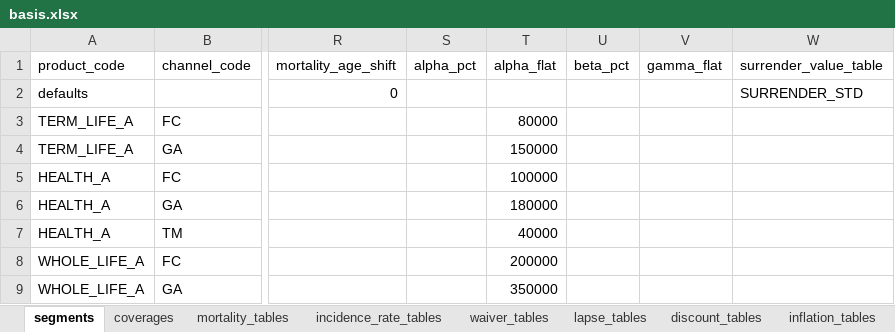
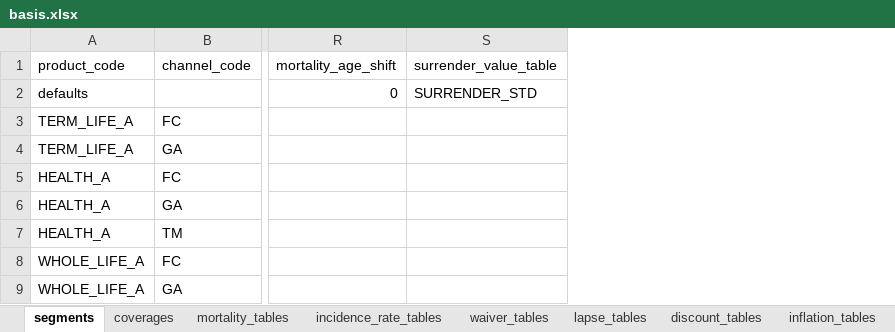
Before and after one commit to seokhoonj/fastcashflow, an Excel workbook: examples/data/basis.xlsx, sheet segments, drawn as a sheet; only a part is shown, gaps mark what is left out; values as stored, in another font and other column widths than the file's, no borders; the diff names each change by its address in the sheet, - before the commit and + after, or states it on an @@ line.

Commit message:
fix: order-independent segment-axis detection; stamp model_points on measure_inforce
Two deferred review items.

(1) read_basis detected segment axes as the *leading* columns up to the first
assumption slot -- so an axis column placed among the assumption columns was
silently dropped, mis-routing. That heuristic existed only to dodge a stale
committed fixture: examples/data/basis.xlsx carried dead inline expense columns
(alpha_pct / alpha_flat / beta_pct / gamma_flat) left over from the expense
framework migration (expenses moved to an expense_tables sheet + expense_table
reference; this fixture was never regenerated, and the current reader ignores
them). Drop the dead columns from the fixture, then detect axes order-
independently as every non-assumption, non-*_name column. A guard test pins an
axis placed after an assumption column.

(2) measure_inforce did not stamp the source model points on its result, so
group(inforce_result, by=[...]) needed an explicit model_points=. Stamp it, the
same as new-business measure().

```diff
--- a/examples/data/basis.xlsx (sheet segments)
+++ b/examples/data/basis.xlsx (sheet segments)
-column S (alpha_pct), empty
-column T (alpha_flat), rows 3-9: 80000 | 150000 | 100000 | 180000 | 40000 | 200000 | 350000
-column U (beta_pct), empty
-column V (gamma_flat), empty
```
Also changed, not shown: 3 other files.
